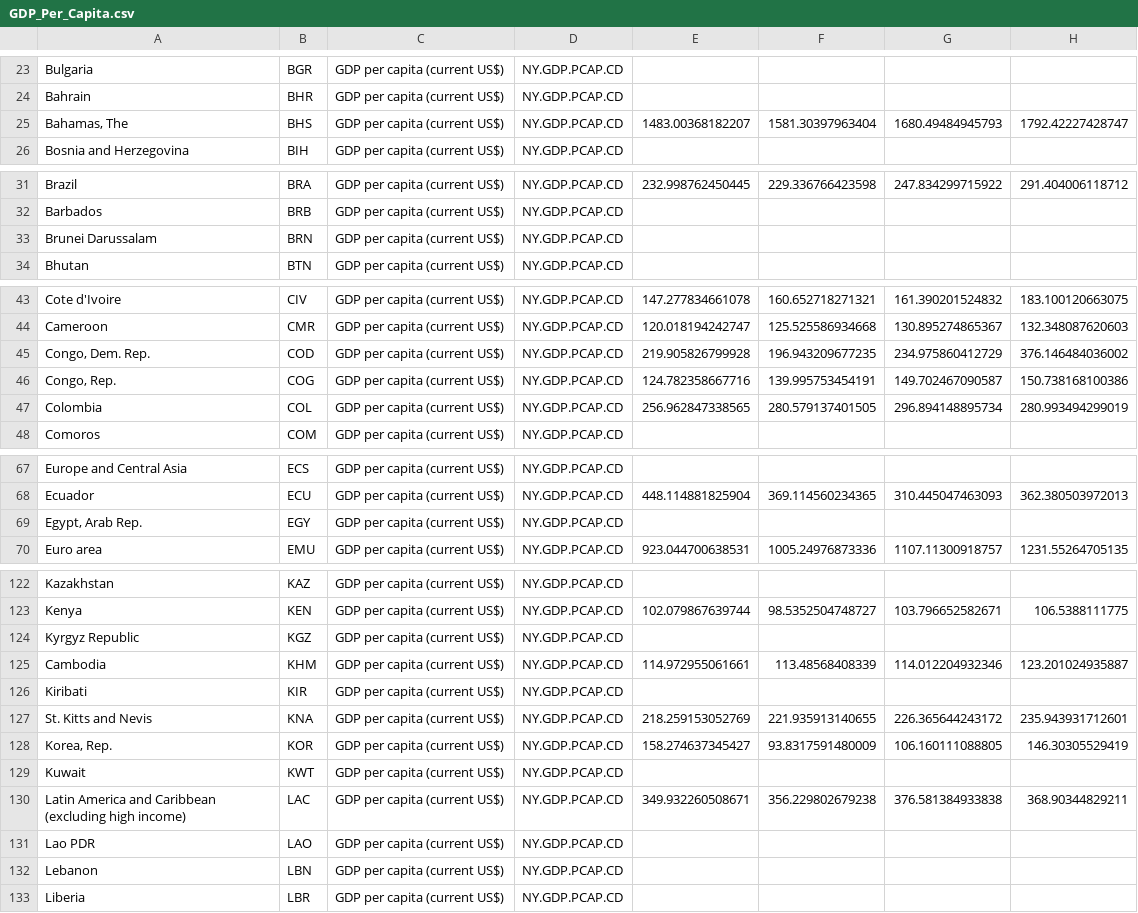
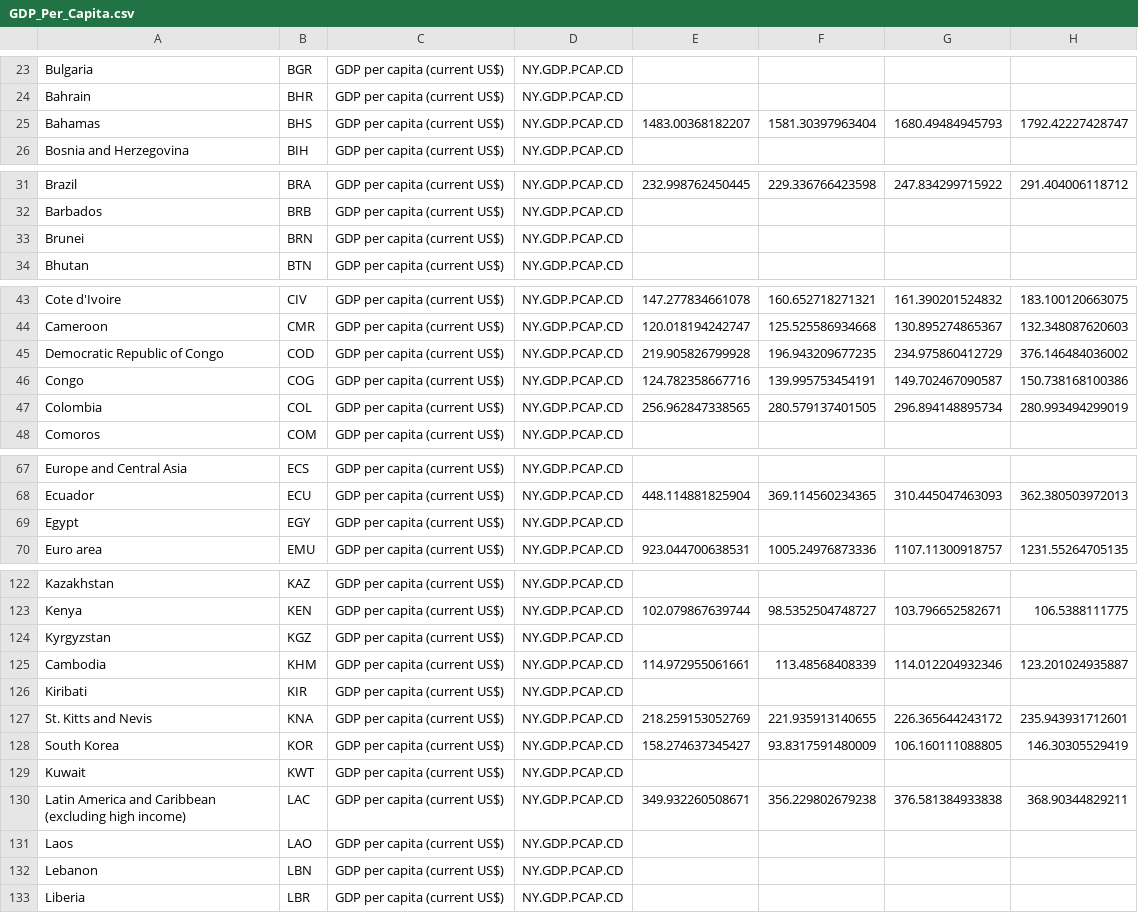
Before and after one commit to NigelLu/Info-Vis-Spring2023, a CSV file: public/data/GDP_Per_Capita.csv, drawn as a sheet; only a part is shown, gaps mark what is left out; the diff covers the shown part only; the diff names each change by its address in the sheet, - before the commit and + after, or states it on an @@ line.

Commit message:
add: interactive worldmap init
interactive worldmap with color scale based on field value

```diff
--- a/public/data/GDP_Per_Capita.csv
+++ b/public/data/GDP_Per_Capita.csv
-A25: Bahamas, The
+A25: Bahamas
-A33: Brunei Darussalam
+A33: Brunei
-A45: Congo, Dem. Rep.
+A45: Democratic Republic of Congo
-A46: Congo, Rep.
+A46: Congo
-A69: Egypt, Arab Rep.
+A69: Egypt
-A124: Kyrgyz Republic
+A124: Kyrgyzstan
-A128: Korea, Rep.
+A128: South Korea
-A131: Lao PDR
+A131: Laos
```
Also changed, not shown: 9 edited cells elsewhere in this file, 11 other files.
